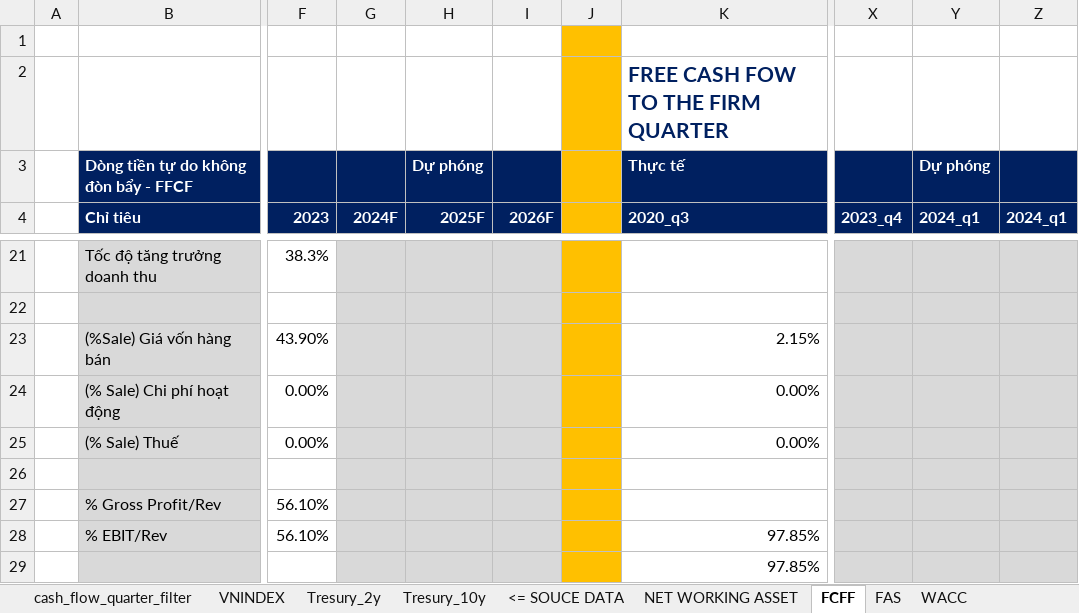
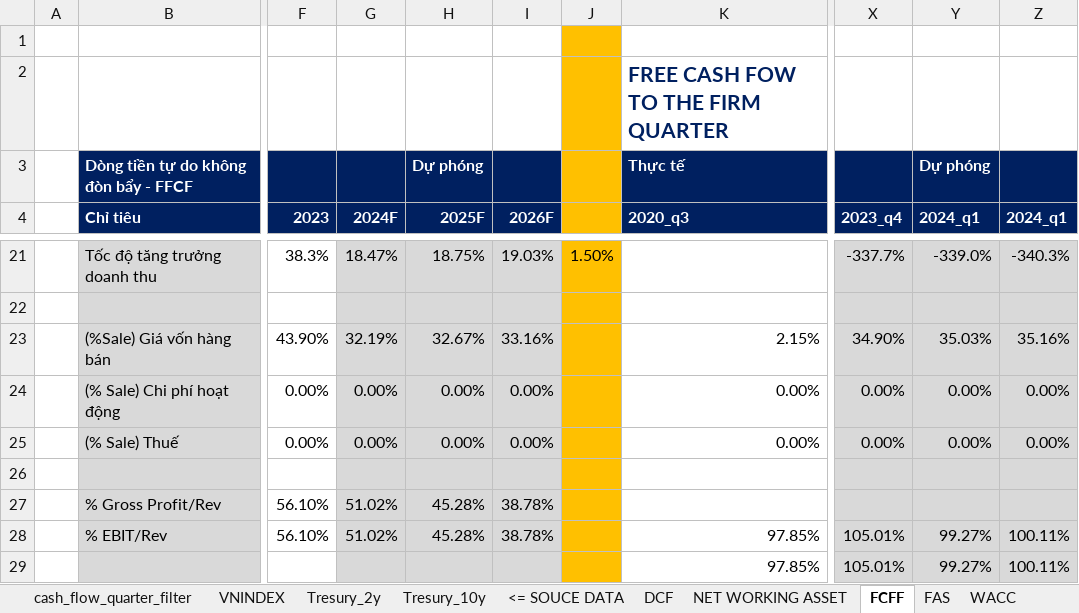
Before and after one commit to HungphamLeo/WebScraping-ConnectSDK_Project, an Excel workbook: Financial Models.xlsx, sheet FCFF, drawn as a sheet; only a part is shown, gaps mark what is left out; values as stored, in another font and other column widths than the file's, no borders; the diff covers the shown part only; the diff names each change by its address in the sheet, - before the commit and + after, or states it on an @@ line.

```diff
--- a/Financial Models.xlsx (sheet FCFF)
+++ b/Financial Models.xlsx (sheet FCFF)
+sheet tab: DCF
-G21 (2024F): (empty)
+G21 (2024F): 18.47%
-H21 (2025F): (empty)
+H21 (2025F): 18.75%
-I21 (2026F): (empty)
+I21 (2026F): 19.03%
-J21: (empty)
+J21: 1.50%
-X21 (2023_q4): (empty)
+X21 (2023_q4): -337.7%
-Y21 (2024_q1): (empty)
+Y21 (2024_q1): -339.0%
-Z21 (2024_q1): (empty)
+Z21 (2024_q1): -340.3%
-G23 (2024F): (empty)
+G23 (2024F): 32.19%
-H23 (2025F): (empty)
+H23 (2025F): 32.67%
-I23 (2026F): (empty)
+I23 (2026F): 33.16%
-X23 (2023_q4): (empty)
+X23 (2023_q4): 34.90%
-Y23 (2024_q1): (empty)
+Y23 (2024_q1): 35.03%
-Z23 (2024_q1): (empty)
+Z23 (2024_q1): 35.16%
-G24:G25 (2024F): (empty)
+G24:G25 (2024F): 0.00%
-H24:H25 (2025F): (empty)
+H24:H25 (2025F): 0.00%
-I24:I25 (2026F): (empty)
+I24:I25 (2026F): 0.00%
-X24:X25 (2023_q4): (empty)
+X24:X25 (2023_q4): 0.00%
-Y24:Y25 (2024_q1): (empty)
+Y24:Y25 (2024_q1): 0.00%
-Z24:Z25 (2024_q1): (empty)
+Z24:Z25 (2024_q1): 0.00%
-G27:G28 (2024F): (empty)
+G27:G28 (2024F): 51.02%
-H27:H28 (2025F): (empty)
+H27:H28 (2025F): 45.28%
-I27:I28 (2026F): (empty)
+I27:I28 (2026F): 38.78%
-X28:X29 (2023_q4): (empty)
+X28:X29 (2023_q4): 105.01%
-Y28:Y29 (2024_q1): (empty)
+Y28:Y29 (2024_q1): 99.27%
-Z28:Z29 (2024_q1): (empty)
+Z28:Z29 (2024_q1): 100.11%
```
Also changed, not shown: 5 added rows, 5 removed rows and 48 edited cells elsewhere in this sheet, sheet NET WORKING ASSET, sheet FAS, sheet WACC.
